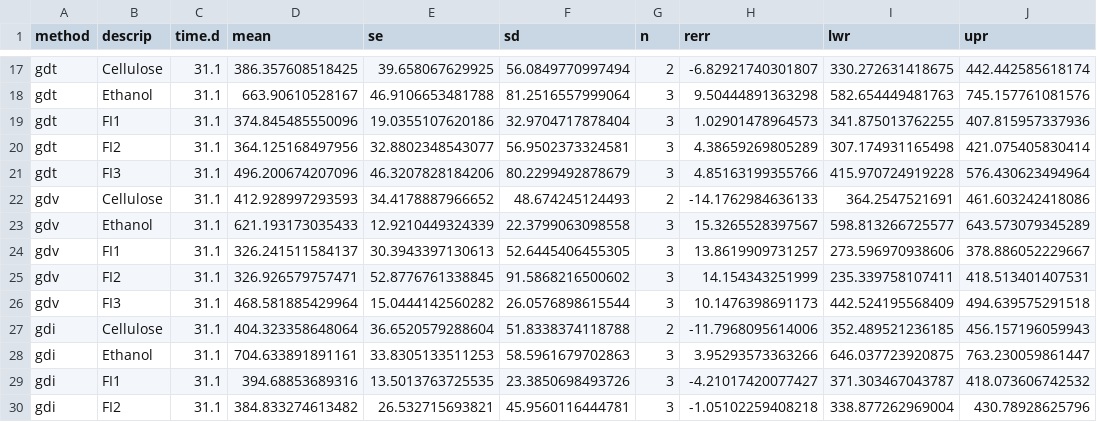
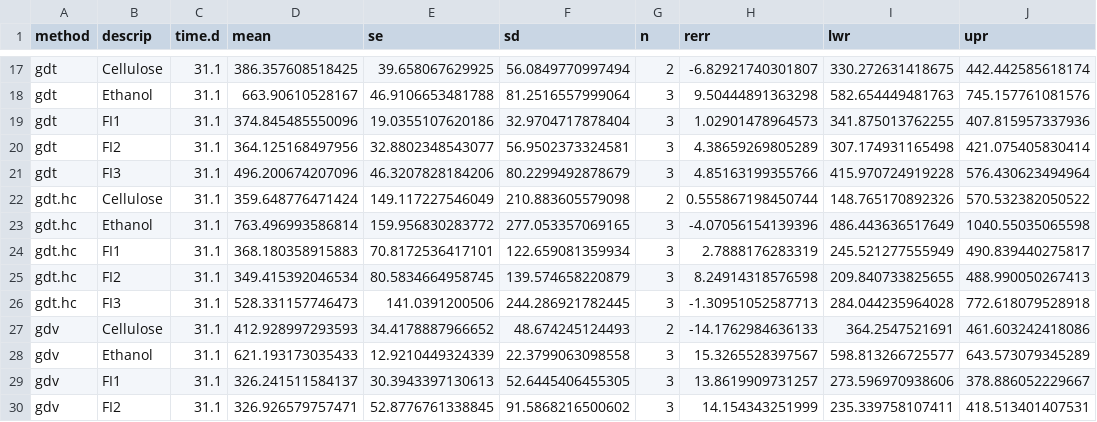
Before and after one commit to sashahafner/GD-BMP_paper_2019, a CSV file: experiments/IISBMP1/output/BMP.csv, drawn as a sheet; only a part is shown, gaps mark what is left out; the shorter side is filled out with more unchanged rows.

```diff
--- a/experiments/IISBMP1/output/BMP.csv
+++ b/experiments/IISBMP1/output/BMP.csv
@@ -21,2 +21,7 @@
 "gdt","FI3",31.1,496.200674207096,46.3207828184206,80.2299492878679,3,4.85163199355766,415.970724919228,576.430623494964
+"gdt.hc","Cellulose",31.1,359.648776471424,149.117227546049,210.883605579098,2,0.555867198450744,148.765170892326,570.532382050522
+"gdt.hc","Ethanol",31.1,763.496993586814,159.956830283772,277.053357069165,3,-4.07056154139396,486.443636517649,1040.55035065598
+"gdt.hc","FI1",31.1,368.180358915883,70.8172536417101,122.659081359934,3,2.7888176283319,245.521277555949,490.839440275817
+"gdt.hc","FI2",31.1,349.415392046534,80.5834664958745,139.574658220879,3,8.24914318576598,209.840733825655,488.990050267413
+"gdt.hc","FI3",31.1,528.331157746473,141.0391200506,244.286921782445,3,-1.30951052587713,284.044235964028,772.618079528918
 "gdv","Cellulose",31.1,412.928997293593,34.4178887966652,48.674245124493,2,-14.1762984636133,364.2547521691,461.603242418086
```
Also changed, not shown: experiments/IISBMP1/output/BMP_comp_all.csv, experiments/IISBMP1/output/BMPo.csv, 7 other files.
